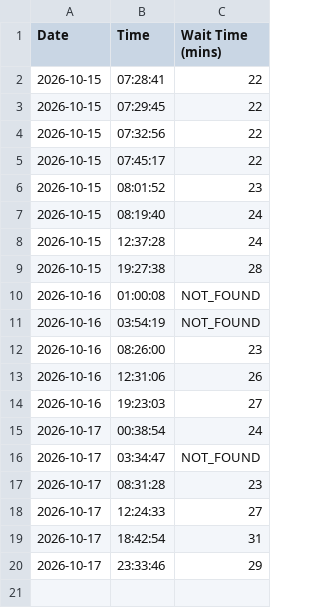
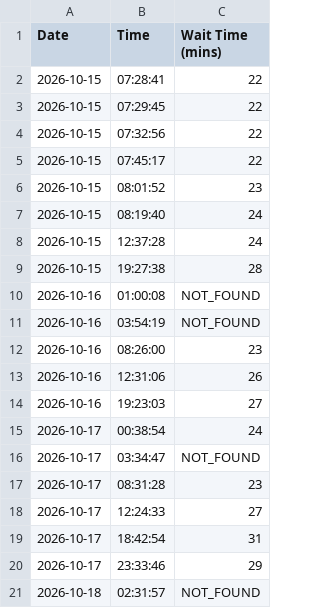
Before and after one commit to dbghelp/dbghelp.github.io, a CSV file: time.csv, drawn as a sheet; the diff names each change by its address in the sheet, - before the commit and + after, or states it on an @@ line.

```diff
--- a/time.csv
+++ b/time.csv
+row 21: 2026-10-18 | 02:31:57 | NOT_FOUND
```
